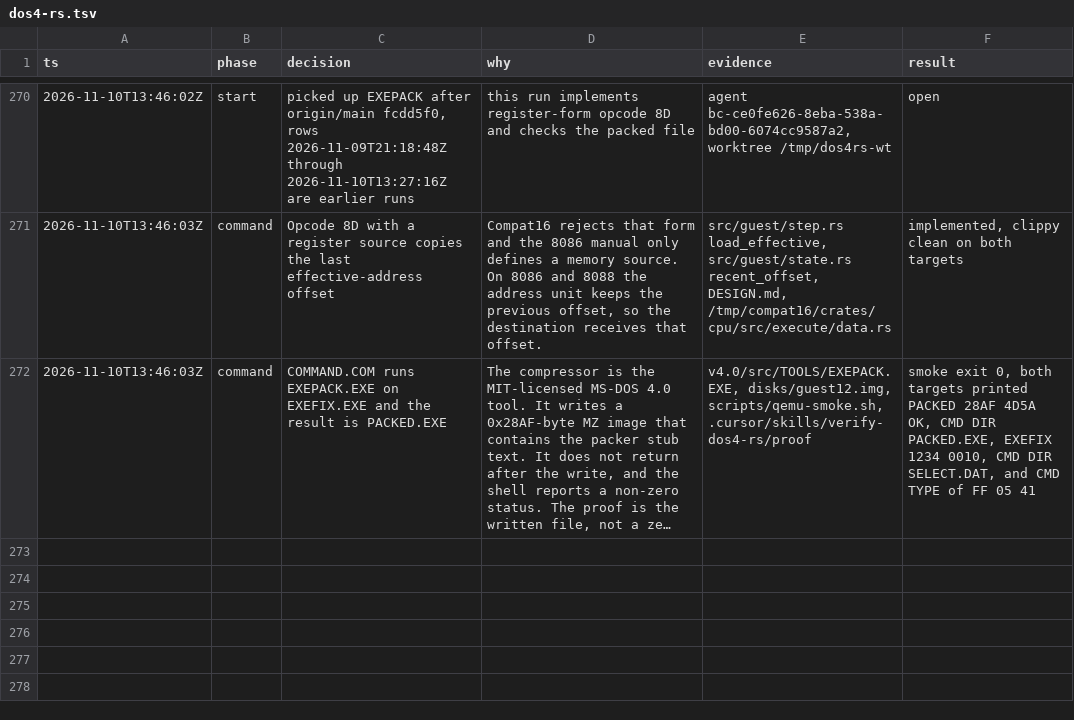
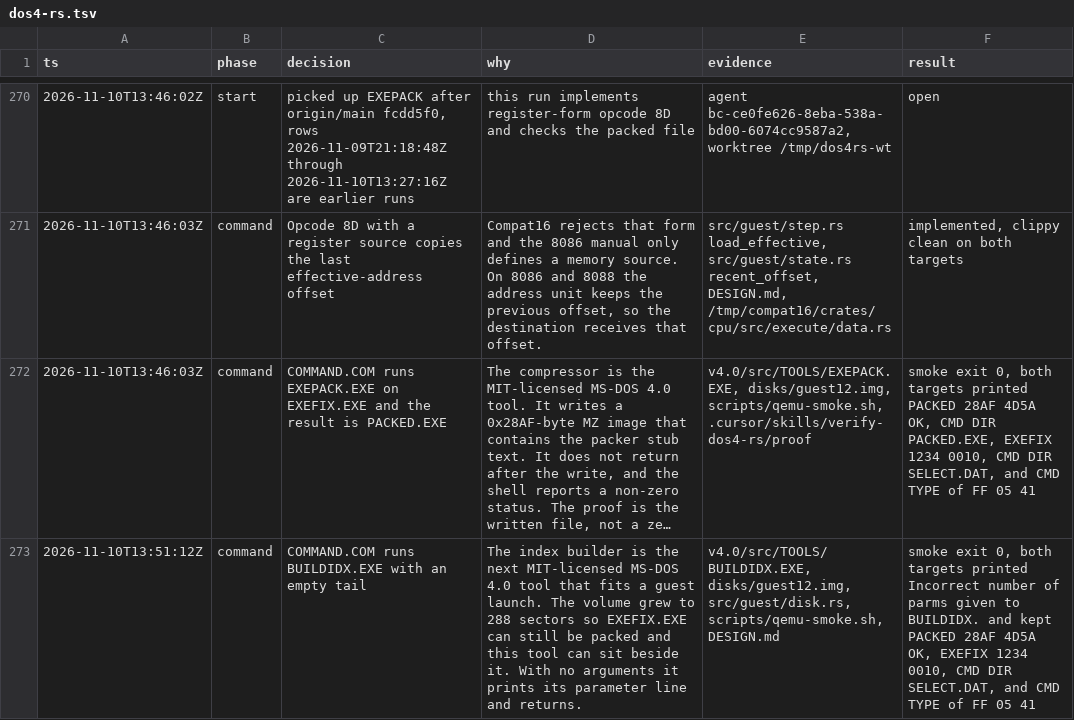
Before and after one commit to JamesLinYJ/DOS-RS, a TSV file: .audit/dos4-rs.tsv, drawn as a sheet; only a part is shown, gaps mark what is left out; long unchanged cells end in …; the diff names each change by its address in the sheet, - before the commit and + after, or states it on an @@ line.

Commit message:
feat(guest): run BUILDIDX and print its parameter line
The volume grows to 288 sectors so EXEPACK can still write PACKED.EXE
and the shell can launch BUILDIDX.EXE. With an empty tail it prints
the parameter line.

```diff
--- a/.audit/dos4-rs.tsv
+++ b/.audit/dos4-rs.tsv
+row 273: 2026-11-10T13:51:12Z | command | COMMAND.COM runs BUILDIDX.EXE with an empty tail | The index builder is the next MIT-licensed MS-DOS 4.0 tool that fits a guest launch. The volume grew to 288 sectors so EXEFIX.EXE can still be packed and this tool can sit beside it. With no arguments it prints its parameter line and returns. | v4.0/src/TOOLS/BUILDIDX.EXE, disks/guest12.img, src/guest/disk.rs, scripts/qemu-smoke.sh, DESIGN.md | smoke exit 0, both targets printed Incorrect number of parms given to BUILDIDX. and kept PACKED 28AF 4D5A OK, EXEFIX 1234 0010, CMD DIR SELECT.DAT, and CMD TYPE of FF 05 41
```
Also changed, not shown: 7 other files.
